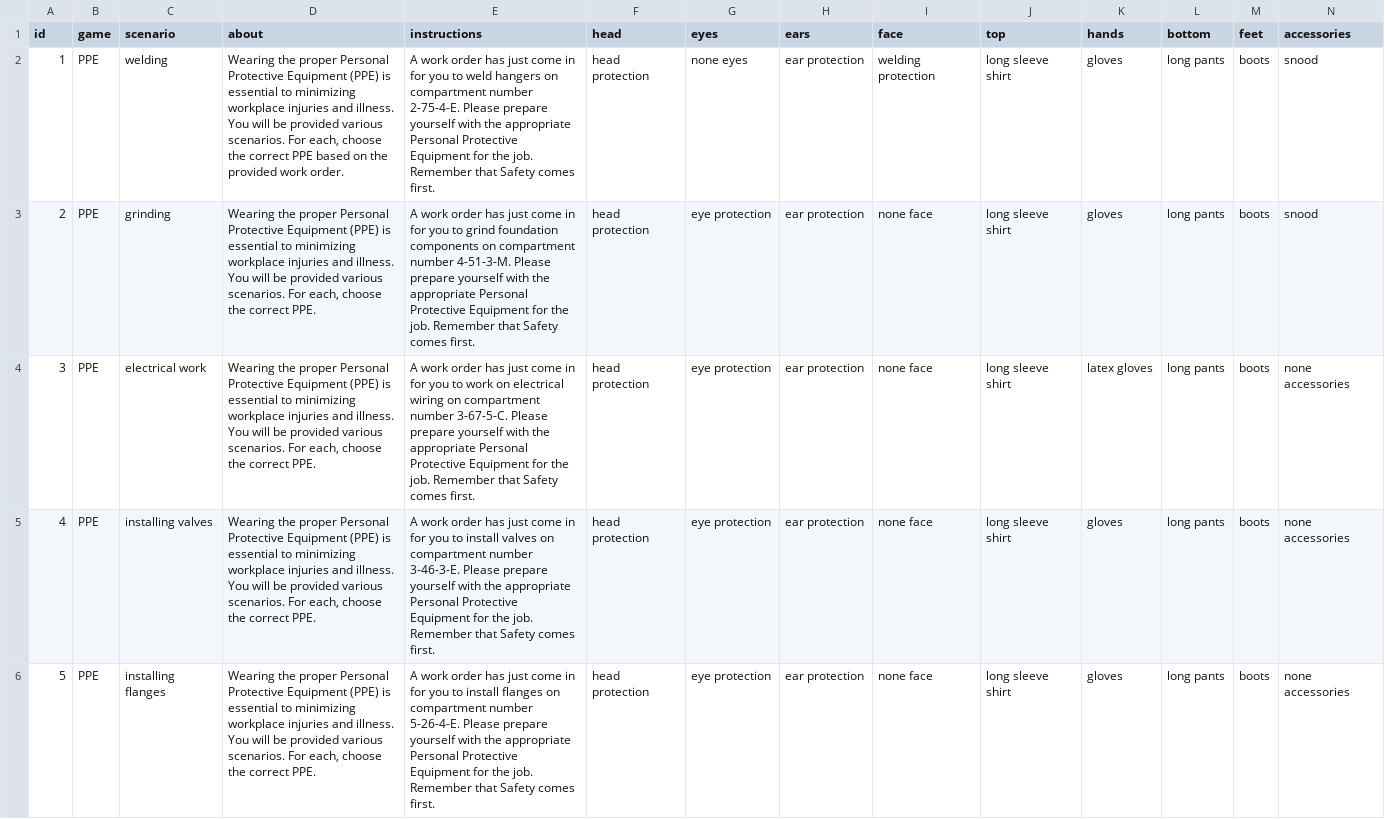
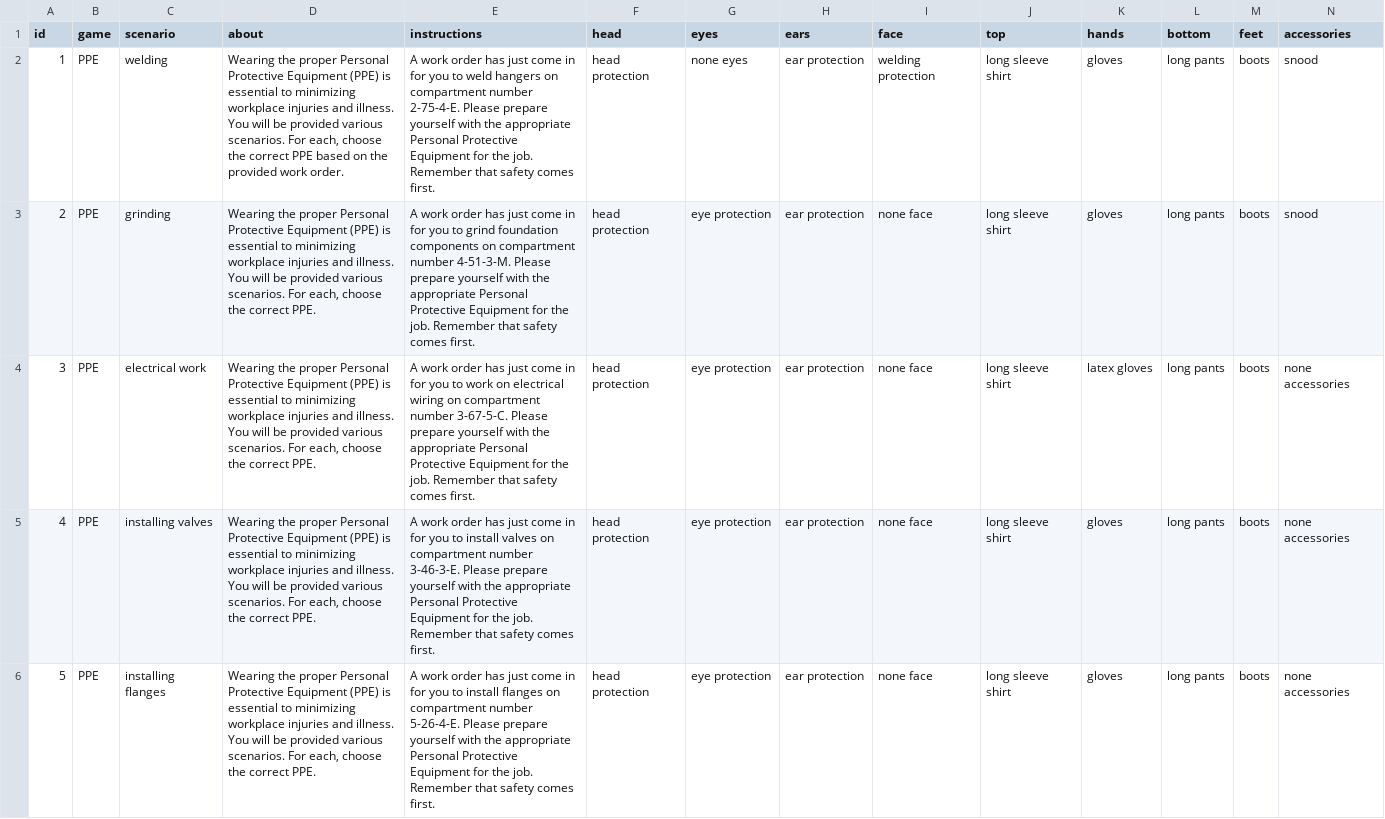
Before and after one commit to ODU-ERI-Lead/WAVES-w-COVAMAP, a CSV file: COVA MAP Games 2/Assets/Resources/CSV/PPE_GAME.csv, drawn as a sheet.

```diff
--- a/COVA MAP Games 2/Assets/Resources/CSV/PPE_GAME.csv
+++ b/COVA MAP Games 2/Assets/Resources/CSV/PPE_GAME.csv
@@ -1,6 +1,6 @@
 id,game,scenario,about,instructions,head,eyes,ears,face,top,hands,bottom,feet,accessories
-1,PPE,welding,"Wearing the proper Personal Protective Equipment (PPE) is essential to minimizing workplace injuries and illness. You will be provided various scenarios. For each, choose the correct PPE based on the provided work order. ",A work order has just come in for you to weld hangers on compartment number 2-75-4-E. Please prepare yourself with the appropriate Personal Protective Equipment for the job. Remember that Safety comes first.,head protection,none eyes,ear protection,welding protection,long sleeve shirt,gloves,long pants,boots,snood
-2,PPE,grinding,"Wearing the proper Personal Protective Equipment (PPE) is essential to minimizing workplace injuries and illness. You will be provided various scenarios. For each, choose the correct PPE. ",A work order has just come in for you to grind foundation components on compartment number 4-51-3-M. Please prepare yourself with the appropriate Personal Protective Equipment for the job. Remember that Safety comes first.,head protection,eye protection,ear protection,none face,long sleeve shirt,gloves,long pants,boots,snood
-3,PPE,electrical work,"Wearing the proper Personal Protective Equipment (PPE) is essential to minimizing workplace injuries and illness. You will be provided various scenarios. For each, choose the correct PPE. ",A work order has just come in for you to work on electrical wiring on compartment number 3-67-5-C. Please prepare yourself with the appropriate Personal Protective Equipment for the job. Remember that Safety comes first.,head protection,eye protection,ear protection,none face,long sleeve shirt,latex gloves,long pants,boots,none accessories
-4,PPE,installing valves,"Wearing the proper Personal Protective Equipment (PPE) is essential to minimizing workplace injuries and illness. You will be provided various scenarios. For each, choose the correct PPE. ",A work order has just come in for you to install valves on compartment number 3-46-3-E. Please prepare yourself with the appropriate Personal Protective Equipment for the job. Remember that Safety comes first.,head protection,eye protection,ear protection,none face,long sleeve shirt,gloves,long pants,boots,none accessories
-5,PPE,installing flanges,"Wearing the proper Personal Protective Equipment (PPE) is essential to minimizing workplace injuries and illness. You will be provided various scenarios. For each, choose the correct PPE. ",A work order has just come in for you to install flanges on compartment number 5-26-4-E. Please prepare yourself with the appropriate Personal Protective Equipment for the job. Remember that Safety comes first.,head protection,eye protection,ear protection,none face,long sleeve shirt,gloves,long pants,boots,none accessories
+1,PPE,welding,"Wearing the proper Personal Protective Equipment (PPE) is essential to minimizing workplace injuries and illness. You will be provided various scenarios. For each, choose the correct PPE based on the provided work order. ",A work order has just come in for you to weld hangers on compartment number 2-75-4-E. Please prepare yourself with the appropriate Personal Protective Equipment for the job. Remember that safety comes first.,head protection,none eyes,ear protection,welding protection,long sleeve shirt,gloves,long pants,boots,snood
+2,PPE,grinding,"Wearing the proper Personal Protective Equipment (PPE) is essential to minimizing workplace injuries and illness. You will be provided various scenarios. For each, choose the correct PPE. ",A work order has just come in for you to grind foundation components on compartment number 4-51-3-M. Please prepare yourself with the appropriate Personal Protective Equipment for the job. Remember that safety comes first.,head protection,eye protection,ear protection,none face,long sleeve shirt,gloves,long pants,boots,snood
+3,PPE,electrical work,"Wearing the proper Personal Protective Equipment (PPE) is essential to minimizing workplace injuries and illness. You will be provided various scenarios. For each, choose the correct PPE. ",A work order has just come in for you to work on electrical wiring on compartment number 3-67-5-C. Please prepare yourself with the appropriate Personal Protective Equipment for the job. Remember that safety comes first.,head protection,eye protection,ear protection,none face,long sleeve shirt,latex gloves,long pants,boots,none accessories
+4,PPE,installing valves,"Wearing the proper Personal Protective Equipment (PPE) is essential to minimizing workplace injuries and illness. You will be provided various scenarios. For each, choose the correct PPE. ",A work order has just come in for you to install valves on compartment number 3-46-3-E. Please prepare yourself with the appropriate Personal Protective Equipment for the job. Remember that safety comes first.,head protection,eye protection,ear protection,none face,long sleeve shirt,gloves,long pants,boots,none accessories
+5,PPE,installing flanges,"Wearing the proper Personal Protective Equipment (PPE) is essential to minimizing workplace injuries and illness. You will be provided various scenarios. For each, choose the correct PPE. ",A work order has just come in for you to install flanges on compartment number 5-26-4-E. Please prepare yourself with the appropriate Personal Protective Equipment for the job. Remember that safety comes first.,head protection,eye protection,ear protection,none face,long sleeve shirt,gloves,long pants,boots,none accessories
```
Also changed, not shown: 6 other files.
